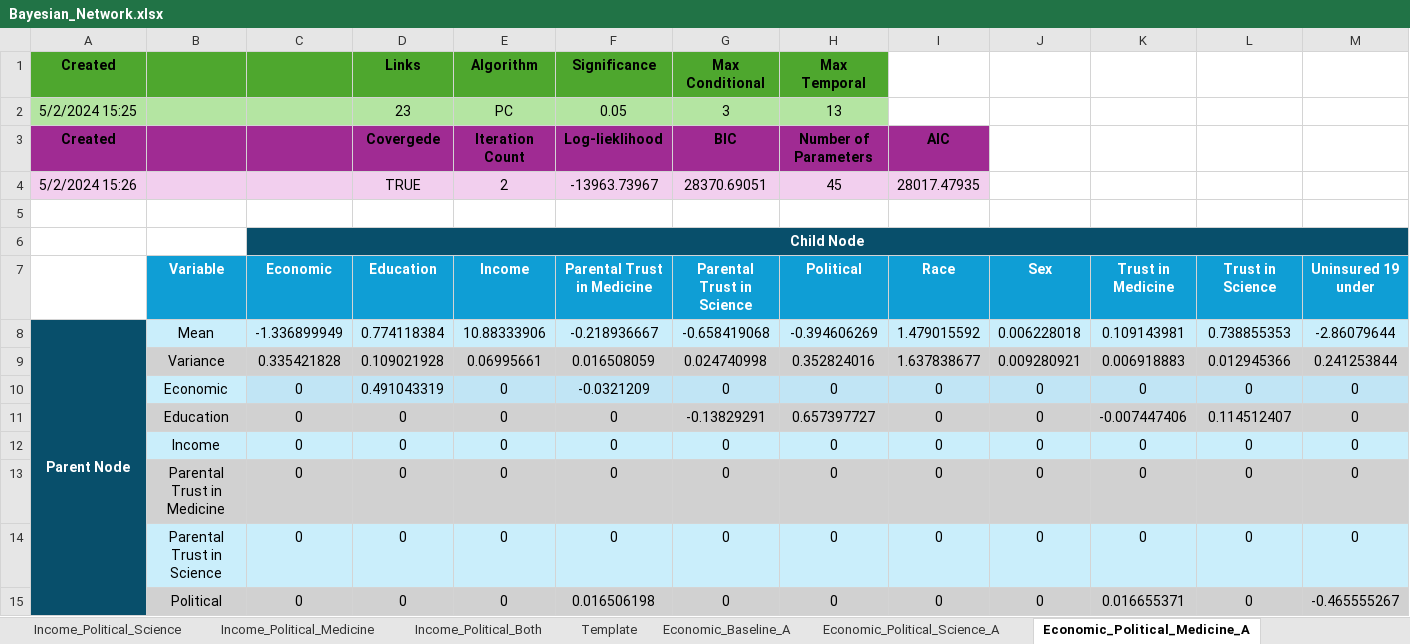
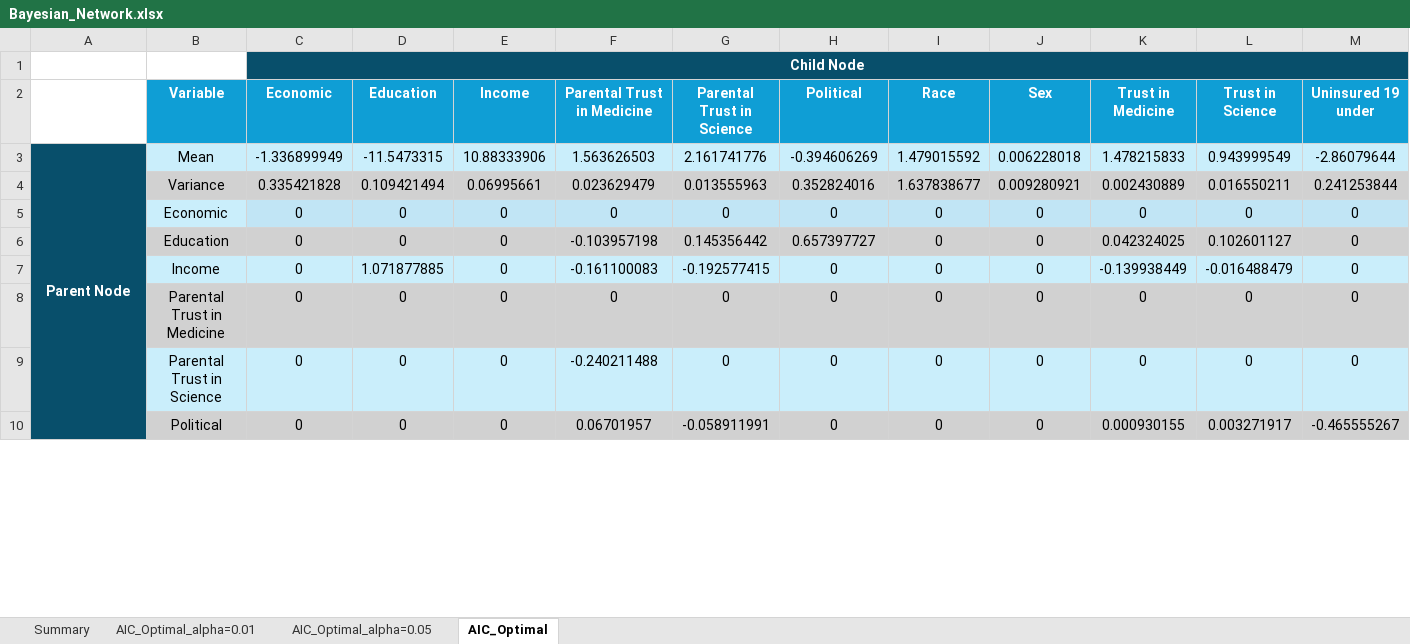
Before and after one commit to WellsRC/US_Childhood_Vaccination, an Excel workbook: Bayesian_Network.xlsx, sheet AIC_Optimal, drawn as a sheet; only a part is shown; values as stored, in another font and other column widths than the file's, no borders; removed rows and columns are numbered as before the commit, all else as after; the diff covers the shown part only; the diff names each change by its address in the sheet, - before the commit and + after, or states it on an @@ line.

```diff
--- a/Bayesian_Network.xlsx (sheet AIC_Optimal)
+++ b/Bayesian_Network.xlsx (sheet AIC_Optimal)
-sheet tab: Template
+sheet tab: AIC_Optimal_alpha=0.01
-sheet tab: Economic_Political_Science_A
+sheet tab: AIC_Optimal_alpha=0.05
-sheet tab: Economic_Political_Medicine_A
+sheet tab: AIC_Optimal
-sheet tab: Income_Political_Science
-sheet tab: Income_Political_Medicine
-sheet tab: Income_Political_Both
-sheet tab: Economic_Baseline_A
-row 1: Created |  |  | Links | Algorithm | Significance | Max Conditional | Max Temporal
-row 2: 5/2/2024 15:25 |  |  | 23 | PC | 0.05 | 3 | 13
-row 3: Created |  |  | Covergede | Iteration Count | Log-lieklihood | BIC | Number of Parameters | AIC
-row 4: 5/2/2024 15:26 |  |  | TRUE | 2 | -13963.73967 | 28370.69051 | 45 | 28017.47935
-row 5: (empty)
-D3 (Education): 0.774118384
+D3 (Education): -11.5473315
-F3 (Parental Trust in Medicine): -0.218936667
+F3 (Parental Trust in Medicine): 1.563626503
-G3 (Parental Trust in Science): -0.658419068
+G3 (Parental Trust in Science): 2.161741776
-K3 (Trust in Medicine): 0.109143981
+K3 (Trust in Medicine): 1.478215833
-L3 (Trust in Science): 0.738855353
+L3 (Trust in Science): 0.943999549
-D4 (Education): 0.109021928
+D4 (Education): 0.109421494
-F4 (Parental Trust in Medicine): 0.016508059
+F4 (Parental Trust in Medicine): 0.023629479
-G4 (Parental Trust in Science): 0.024740998
+G4 (Parental Trust in Science): 0.013555963
-K4 (Trust in Medicine): 0.006918883
+K4 (Trust in Medicine): 0.002430889
-L4 (Trust in Science): 0.012945366
+L4 (Trust in Science): 0.016550211
-D5 (Education): 0.491043319
+D5 (Education): 0
-F5 (Parental Trust in Medicine): -0.0321209
+F5 (Parental Trust in Medicine): 0
-F6 (Parental Trust in Medicine): 0
+F6 (Parental Trust in Medicine): -0.103957198
-G6 (Parental Trust in Science): -0.13829291
+G6 (Parental Trust in Science): 0.145356442
-K6 (Trust in Medicine): -0.007447406
+K6 (Trust in Medicine): 0.042324025
-L6 (Trust in Science): 0.114512407
+L6 (Trust in Science): 0.102601127
-D7 (Education): 0
+D7 (Education): 1.071877885
-F7 (Parental Trust in Medicine): 0
+F7 (Parental Trust in Medicine): -0.161100083
-G7 (Parental Trust in Science): 0
+G7 (Parental Trust in Science): -0.192577415
-K7 (Trust in Medicine): 0
+K7 (Trust in Medicine): -0.139938449
-L7 (Trust in Science): 0
+L7 (Trust in Science): -0.016488479
-F9 (Parental Trust in Medicine): 0
+F9 (Parental Trust in Medicine): -0.240211488
-F10 (Parental Trust in Medicine): 0.016506198
+F10 (Parental Trust in Medicine): 0.06701957
-G10 (Parental Trust in Science): 0
+G10 (Parental Trust in Science): -0.058911991
-K10 (Trust in Medicine): 0.016655371
+K10 (Trust in Medicine): 0.000930155
-L10 (Trust in Science): 0
+L10 (Trust in Science): 0.003271917
```
Also changed, not shown: 14 edited cells elsewhere in this sheet, sheet Summary, sheet AIC_Optimal_alpha=0.01, sheet AIC_Optimal_alpha=0.05, other sheet tabs, County_Level_Cross_Validation_Parental_Trust.xlsx, Supplement_Table_Model_Comparison.xlsx, 21 other files.
